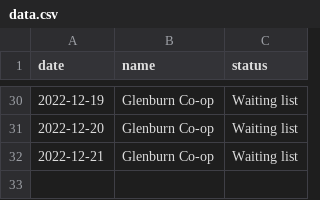
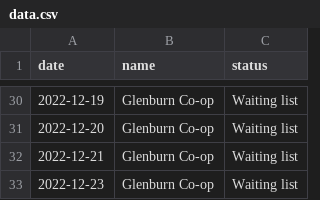
Before and after one commit to windrim/coop, a CSV file: data.csv, drawn as a sheet; only a part is shown, gaps mark what is left out; the diff names each change by its address in the sheet, - before the commit and + after, or states it on an @@ line.

```diff
--- a/data.csv
+++ b/data.csv
+row 33: 2022-12-23 | Glenburn Co-op | Waiting list
```
